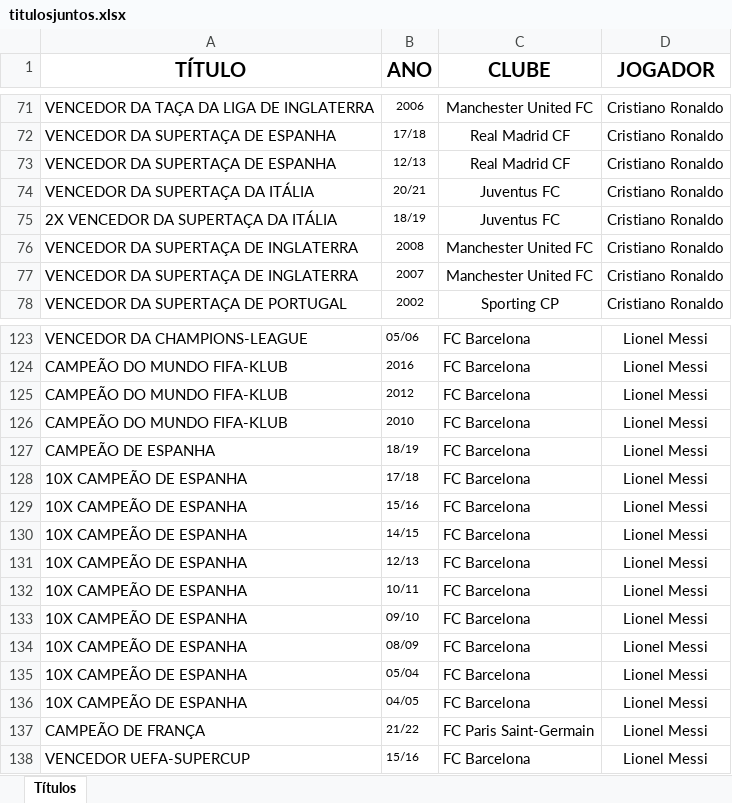
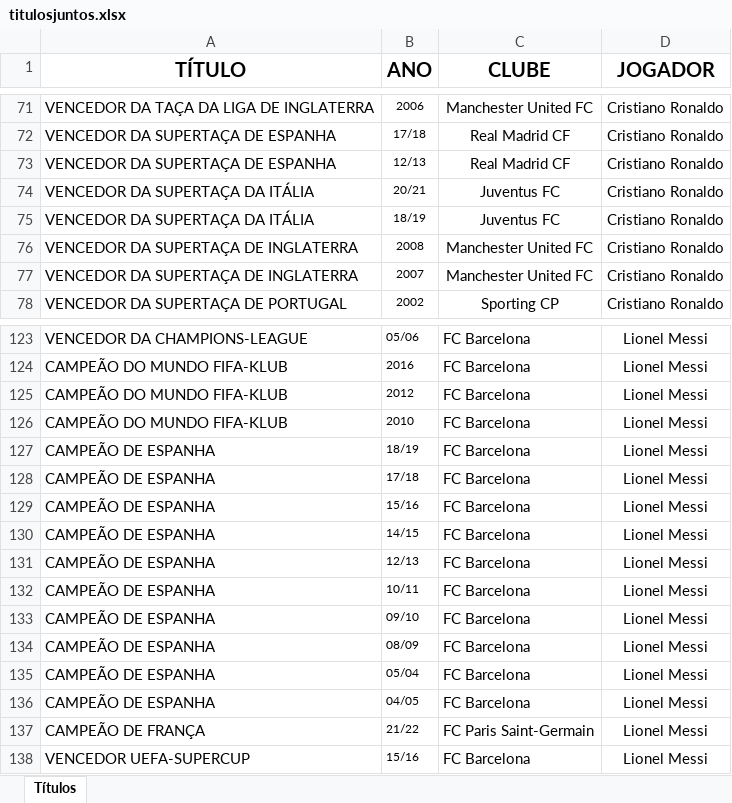
Before and after one commit to liliansom/GOAT, an Excel workbook: data/Nova pasta/titulosjuntos.xlsx, sheet Títulos, drawn as a sheet; only a part is shown, gaps mark what is left out; values as stored, in another font and other column widths than the file's, no borders; the diff names each change by its address in the sheet, - before the commit and + after, or states it on an @@ line.

Commit message:
Adicionado arquivo Power BI
Arquivo em power bi possui comparação dos dois jogadores

```diff
--- a/data/Nova pasta/titulosjuntos.xlsx (sheet Títulos)
+++ b/data/Nova pasta/titulosjuntos.xlsx (sheet Títulos)
-A75 (TÍTULO): 2X VENCEDOR DA SUPERTAÇA DA ITÁLIA
+A75 (TÍTULO): VENCEDOR DA SUPERTAÇA DA ITÁLIA
-A128:A136 (TÍTULO): 10X CAMPEÃO DE ESPANHA
+A128:A136 (TÍTULO): CAMPEÃO DE ESPANHA
```
Also changed, not shown: 6 other files.
